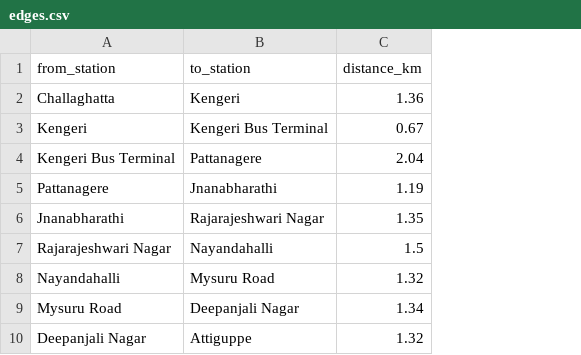
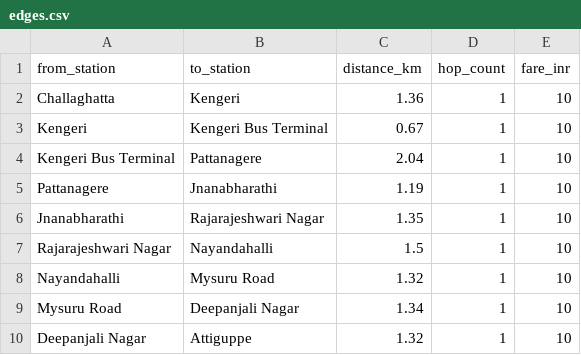
Before and after one commit to yogeshsindagi/metro-dav, a CSV file: data/edges.csv, drawn as a sheet; only a part is shown; the diff names each change by its address in the sheet, - before the commit and + after, or states it on an @@ line.

Commit message:
feat: refactor fare calculation to use hop-based logic and update graph traversal to track path length.

```diff
--- a/data/edges.csv
+++ b/data/edges.csv
+column D (hop_count), rows 2-10: all 1
+column E (fare_inr), rows 2-10: all 10
```
Also changed, not shown: 6 other files.
